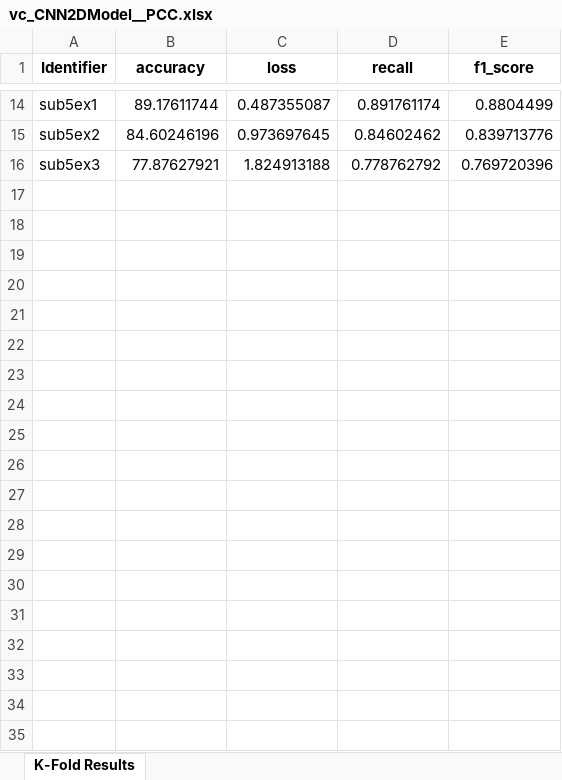
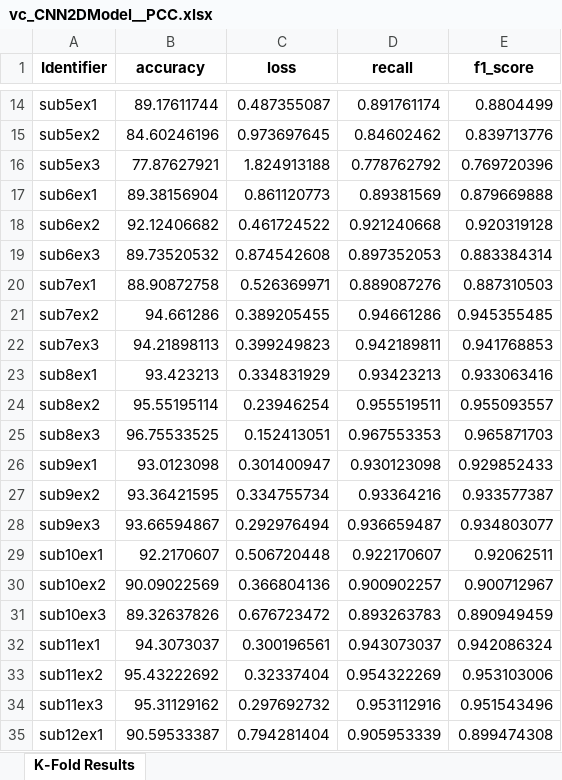
Before and after one commit to Malcolm-XY/functionalconnectivity_sfcc, an Excel workbook: Results/vc_CNN2DModel__PCC.xlsx, sheet K-Fold Results, drawn as a sheet; only a part is shown, gaps mark what is left out; values as stored, in another font and other column widths than the file's, no borders; the diff covers the shown part only; the diff names each change by its address in the sheet, - before the commit and + after, or states it on an @@ line.

```diff
--- a/Results/vc_CNN2DModel__PCC.xlsx (sheet K-Fold Results)
+++ b/Results/vc_CNN2DModel__PCC.xlsx (sheet K-Fold Results)
+row 17: sub6ex1 | 89.38156904 | 0.861120773 | 0.89381569 | 0.879669888
+row 18: sub6ex2 | 92.12406682 | 0.461724522 | 0.921240668 | 0.920319128
+row 19: sub6ex3 | 89.73520532 | 0.874542608 | 0.897352053 | 0.883384314
+row 20: sub7ex1 | 88.90872758 | 0.526369971 | 0.889087276 | 0.887310503
+row 21: sub7ex2 | 94.661286 | 0.389205455 | 0.94661286 | 0.945355485
+row 22: sub7ex3 | 94.21898113 | 0.399249823 | 0.942189811 | 0.941768853
+row 23: sub8ex1 | 93.423213 | 0.334831929 | 0.93423213 | 0.933063416
+row 24: sub8ex2 | 95.55195114 | 0.23946254 | 0.955519511 | 0.955093557
+row 25: sub8ex3 | 96.75533525 | 0.152413051 | 0.967553353 | 0.965871703
+row 26: sub9ex1 | 93.0123098 | 0.301400947 | 0.930123098 | 0.929852433
+row 27: sub9ex2 | 93.36421595 | 0.334755734 | 0.93364216 | 0.933577387
+row 28: sub9ex3 | 93.66594867 | 0.292976494 | 0.936659487 | 0.934803077
+row 29: sub10ex1 | 92.2170607 | 0.506720448 | 0.922170607 | 0.92062511
+row 30: sub10ex2 | 90.09022569 | 0.366804136 | 0.900902257 | 0.900712967
+row 31: sub10ex3 | 89.32637826 | 0.676723472 | 0.893263783 | 0.890949459
+row 32: sub11ex1 | 94.3073037 | 0.300196561 | 0.943073037 | 0.942086324
+row 33: sub11ex2 | 95.43222692 | 0.32337404 | 0.954322269 | 0.953103006
+row 34: sub11ex3 | 95.31129162 | 0.297692732 | 0.953112916 | 0.951543496
+row 35: sub12ex1 | 90.59533387 | 0.794281404 | 0.905953339 | 0.899474308
```
Also changed, not shown: 11 added rows elsewhere in this sheet, Results/cm_CNN2DModel__PCC.xlsx.
